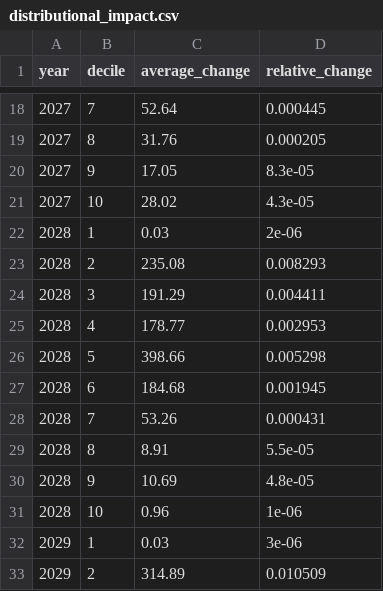
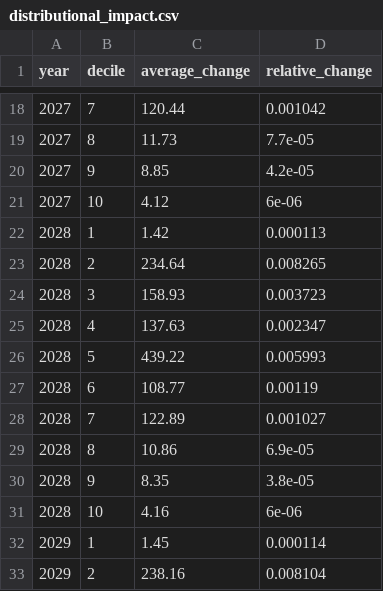
Before and after one commit to PolicyEngine/working-parents-tax-relief-act, a CSV file: frontend/public/data/distributional_impact.csv, drawn as a sheet; only a part is shown, gaps mark what is left out; the diff covers the shown part only.

```diff
--- a/frontend/public/data/distributional_impact.csv
+++ b/frontend/public/data/distributional_impact.csv
@@ -18,16 +18,16 @@ year,decile,average_change,relative_change
-2027,7,52.64,0.000445
-2027,8,31.76,0.000205
-2027,9,17.05,8.3e-05
-2027,10,28.02,4.3e-05
-2028,1,0.03,2e-06
-2028,2,235.08,0.008293
-2028,3,191.29,0.004411
-2028,4,178.77,0.002953
-2028,5,398.66,0.005298
-2028,6,184.68,0.001945
-2028,7,53.26,0.000431
-2028,8,8.91,5.5e-05
-2028,9,10.69,4.8e-05
-2028,10,0.96,1e-06
-2029,1,0.03,3e-06
-2029,2,314.89,0.010509
+2027,7,120.44,0.001042
+2027,8,11.73,7.7e-05
+2027,9,8.85,4.2e-05
+2027,10,4.12,6e-06
+2028,1,1.42,0.000113
+2028,2,234.64,0.008265
+2028,3,158.93,0.003723
+2028,4,137.63,0.002347
+2028,5,439.22,0.005993
+2028,6,108.77,0.00119
+2028,7,122.89,0.001027
+2028,8,10.86,6.9e-05
+2028,9,8.35,3.8e-05
+2028,10,4.16,6e-06
+2029,1,1.45,0.000114
+2029,2,238.16,0.008104
```
Also changed, not shown: 168 edited cells elsewhere in this file, frontend/public/data/income_brackets.csv, frontend/public/data/metrics.csv, 3 other files.
